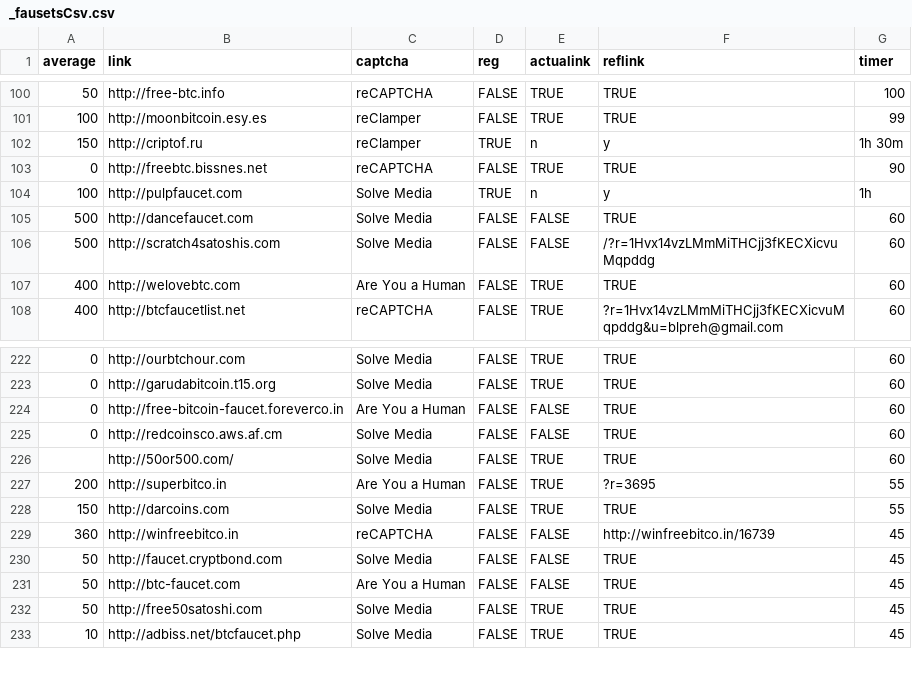
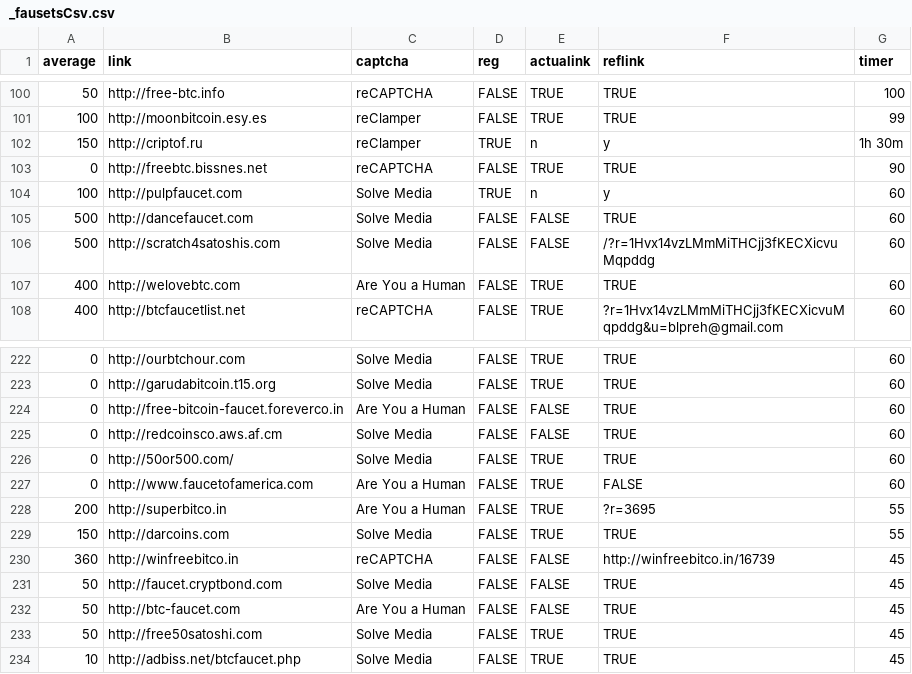
Before and after one commit to eknyshev/satosh.ki, a CSV file: _fausetsCsv.csv, drawn as a sheet; only a part is shown, gaps mark what is left out.

```diff
--- a/_fausetsCsv.csv
+++ b/_fausetsCsv.csv
@@ -103,3 +103,3 @@ average;link;captcha;reg;actualink;reflink;timer
 0;http://freebtc.bissnes.net;reCAPTCHA;FALSE;TRUE;TRUE;90
-100;http://pulpfaucet.com;Solve Media;TRUE;n;y;1h
+100;http://pulpfaucet.com;Solve Media;TRUE;n;y;60
 500;http://dancefaucet.com;Solve Media;FALSE;FALSE;TRUE;60
@@ -225,3 +225,4 @@ average;link;captcha;reg;actualink;reflink;timer
 0;http://redcoinsco.aws.af.cm;Solve Media;FALSE;FALSE;TRUE;60
-;http://50or500.com/;Solve Media;FALSE;TRUE;TRUE;60
+0;http://50or500.com/;Solve Media;FALSE;TRUE;TRUE;60
+0;http://www.faucetofamerica.com;Are You a Human;FALSE;TRUE;FALSE;60
 200;http://superbitco.in;Are You a Human;FALSE;TRUE;?r=3695;55
```
Also changed, not shown: 2 other files.
